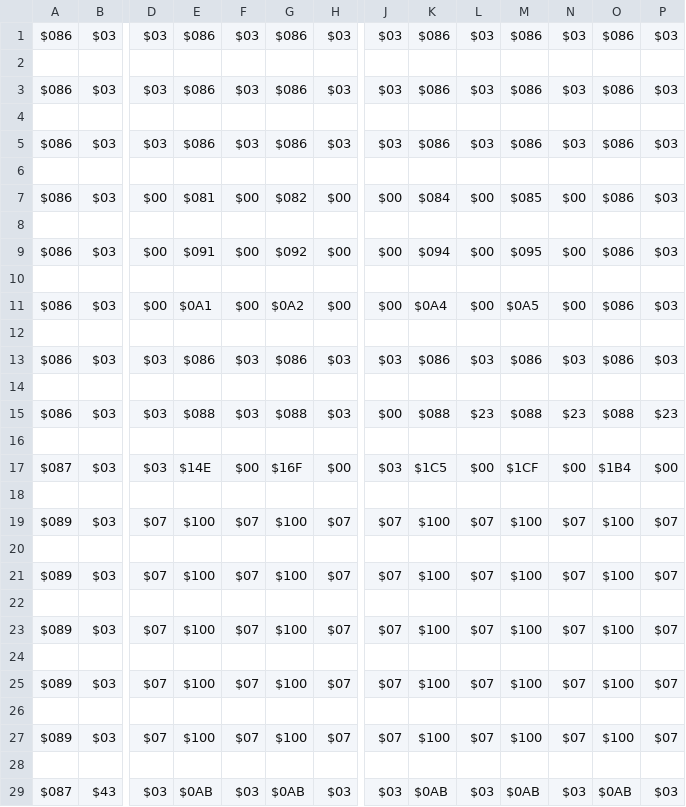
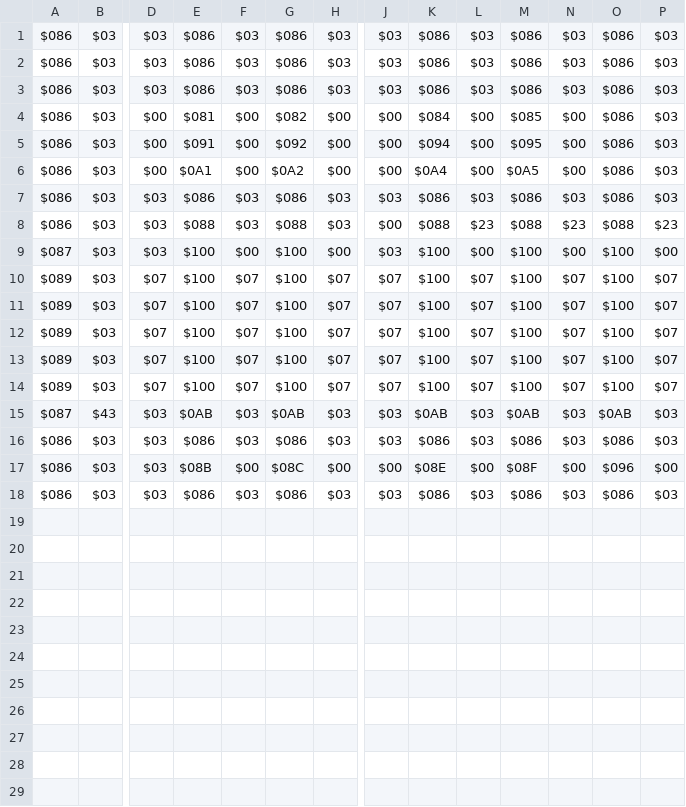
Before and after one commit to telefang/bugsite, a CSV file: component/accesspoint/browser/rugerzukan/overview_tilemap.btmap.csv, drawn as a sheet; only a part is shown, gaps mark what is left out; the shorter side is filled out with more unchanged rows; removed rows and columns are numbered as before the commit, all else as after; rows hold the shown columns only; the diff covers the shown part only; the diff names each change by its address in the sheet, - before the commit and + after, or states it on an @@ line.

```diff
--- a/component/accesspoint/browser/rugerzukan/overview_tilemap.btmap.csv
+++ b/component/accesspoint/browser/rugerzukan/overview_tilemap.btmap.csv
-row 2: (empty)
-row 4: (empty)
-row 6: (empty)
-row 8: (empty)
-row 10: (empty)
-row 12: (empty)
-row 14: (empty)
-row 16: (empty)
-E9: $14E
+E9: $100
-G9: $16F
+G9: $100
-K9: $1C5
+K9: $100
-M9: $1CF
+M9: $100
-O9: $1B4
+O9: $100
-row 18: (empty)
-row 20: (empty)
-row 22: (empty)
-row 24: (empty)
-row 26: (empty)
-row 28: (empty)
```
Also changed, not shown: 3 removed rows elsewhere in this file, component/accesspoint/browser/fezukan/overview_tilemap.btmap.csv, component/accesspoint/browser/jankzukan/overview_tilemap.btmap.csv, 4 other files.
